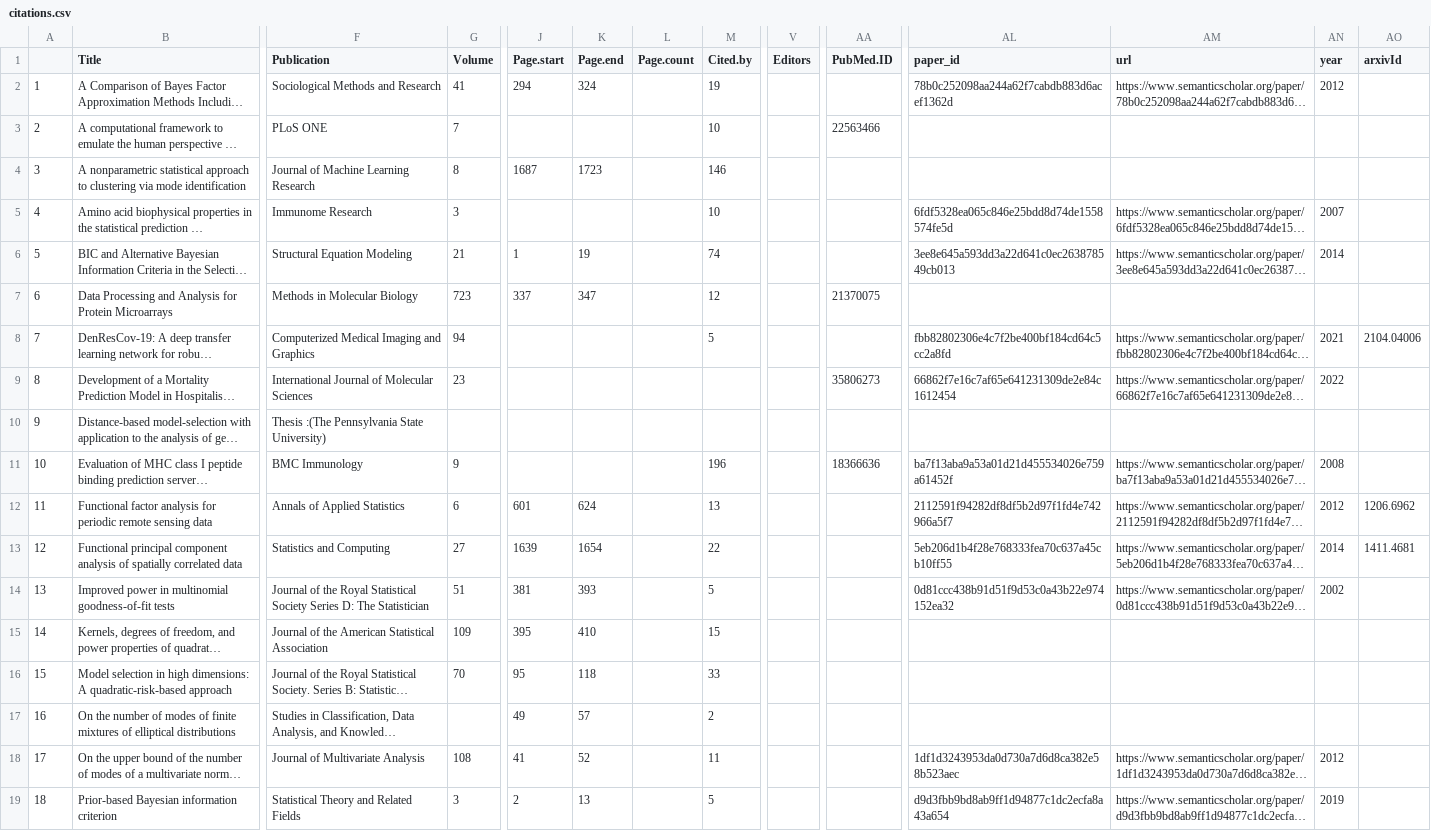
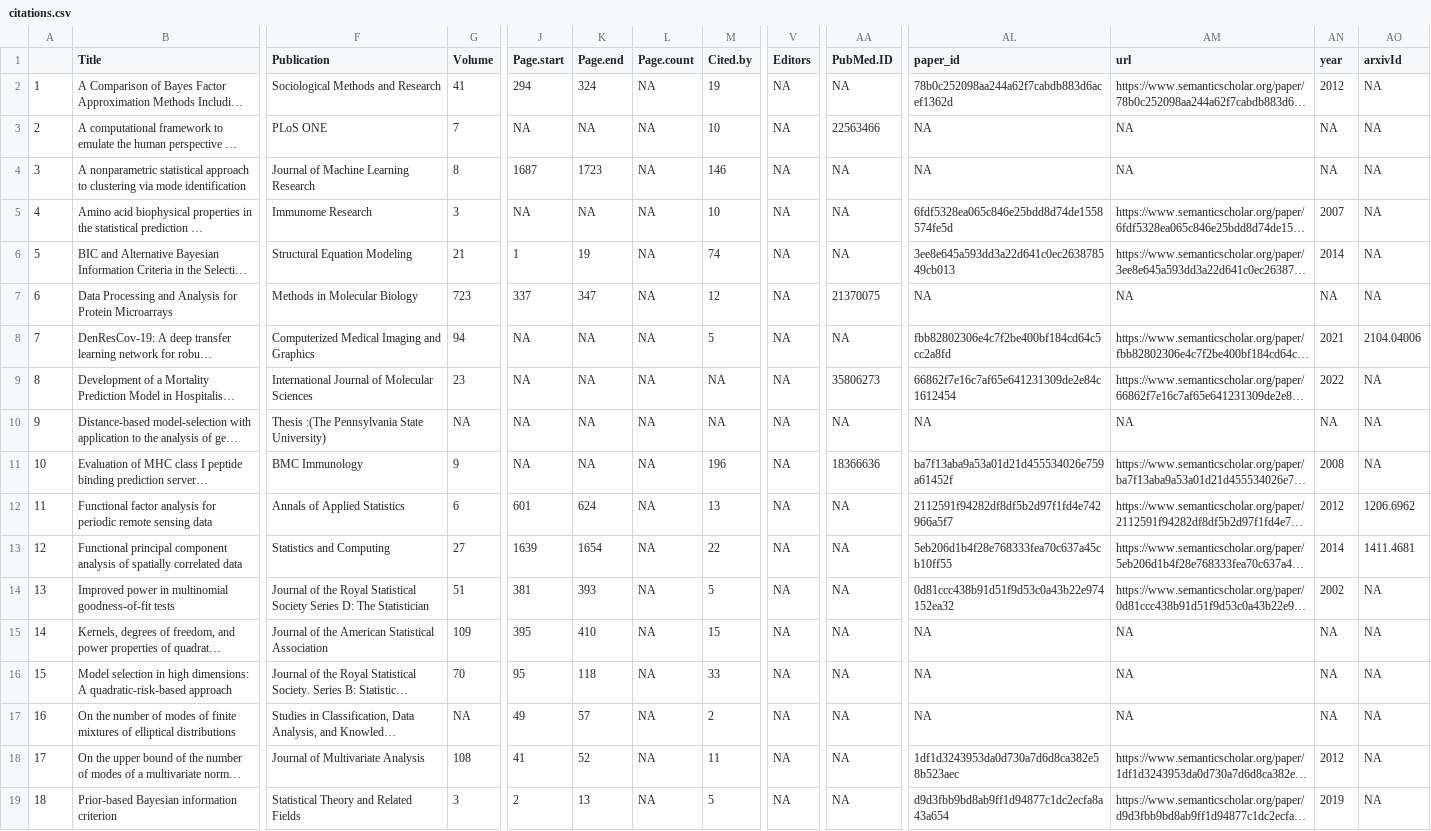
Before and after one commit to surajitstat/surajitstat.github.io, a CSV file: _data/citations.csv, drawn as a sheet; only a part is shown, gaps mark what is left out; long unchanged cells end in …; the diff covers the shown part only; the diff names each change by its address in the sheet, - before the commit and + after, or states it on an @@ line.

Commit message:
citations added

```diff
--- a/_data/citations.csv
+++ b/_data/citations.csv
-L2:L19 (Page.count): (empty)
+L2:L19 (Page.count): NA
-V2:V19 (Editors): (empty)
+V2:V19 (Editors): NA
-AA2 (PubMed.ID): (empty)
+AA2 (PubMed.ID): NA
-AO2:AO7 (arxivId): (empty)
+AO2:AO7 (arxivId): NA
-J3 (Page.start): (empty)
+J3 (Page.start): NA
-K3 (Page.end): (empty)
+K3 (Page.end): NA
-AL3:AL4 (paper_id): (empty)
+AL3:AL4 (paper_id): NA
-AM3:AM4 (url): (empty)
+AM3:AM4 (url): NA
-AN3:AN4 (year): (empty)
+AN3:AN4 (year): NA
-AA4:AA6 (PubMed.ID): (empty)
+AA4:AA6 (PubMed.ID): NA
-J5 (Page.start): (empty)
+J5 (Page.start): NA
-K5 (Page.end): (empty)
+K5 (Page.end): NA
-AL7 (paper_id): (empty)
+AL7 (paper_id): NA
-AM7 (url): (empty)
+AM7 (url): NA
-AN7 (year): (empty)
+AN7 (year): NA
-J8:J11 (Page.start): (empty)
+J8:J11 (Page.start): NA
-K8:K11 (Page.end): (empty)
+K8:K11 (Page.end): NA
-AA8 (PubMed.ID): (empty)
+AA8 (PubMed.ID): NA
-M9:M10 (Cited.by): (empty)
+M9:M10 (Cited.by): NA
-AO9:AO11 (arxivId): (empty)
+AO9:AO11 (arxivId): NA
-G10 (Volume): (empty)
+G10 (Volume): NA
-AA10 (PubMed.ID): (empty)
+AA10 (PubMed.ID): NA
-AL10 (paper_id): (empty)
+AL10 (paper_id): NA
-AM10 (url): (empty)
+AM10 (url): NA
-AN10 (year): (empty)
+AN10 (year): NA
-AA12:AA19 (PubMed.ID): (empty)
+AA12:AA19 (PubMed.ID): NA
-AO14:AO19 (arxivId): (empty)
+AO14:AO19 (arxivId): NA
-AL15:AL17 (paper_id): (empty)
+AL15:AL17 (paper_id): NA
-AM15:AM17 (url): (empty)
+AM15:AM17 (url): NA
-AN15:AN17 (year): (empty)
+AN15:AN17 (year): NA
-G17 (Volume): (empty)
+G17 (Volume): NA
```
Also changed, not shown: 58 edited cells elsewhere in this file, 3 other files.
